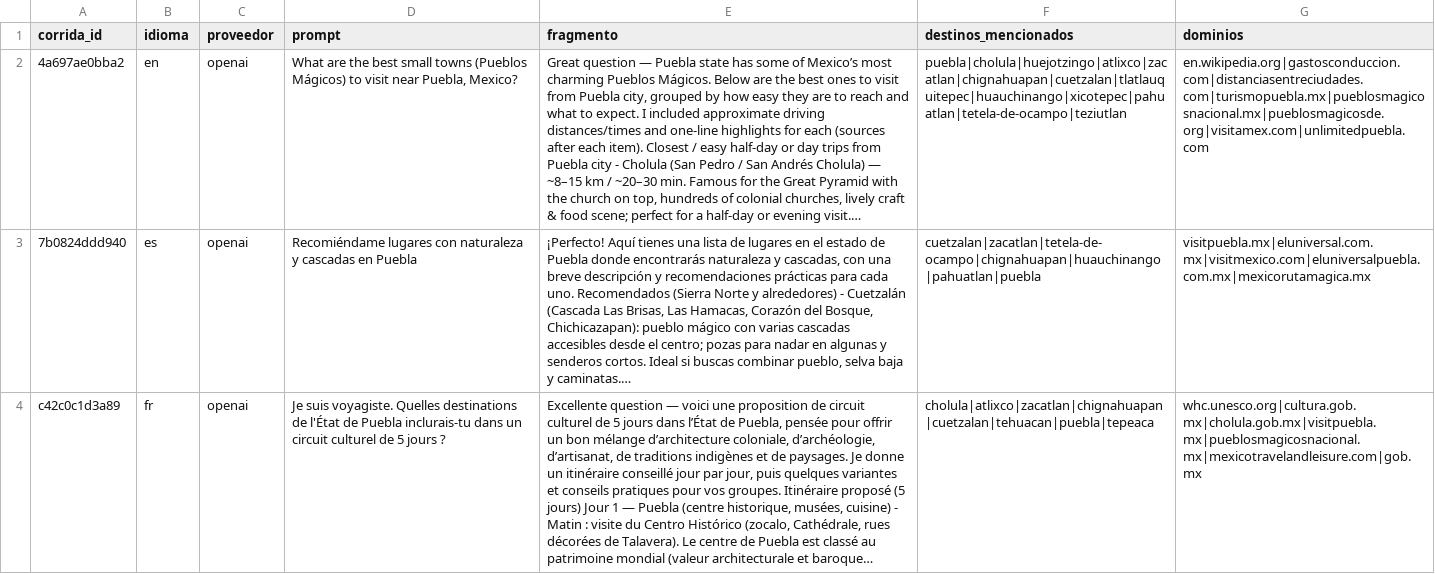
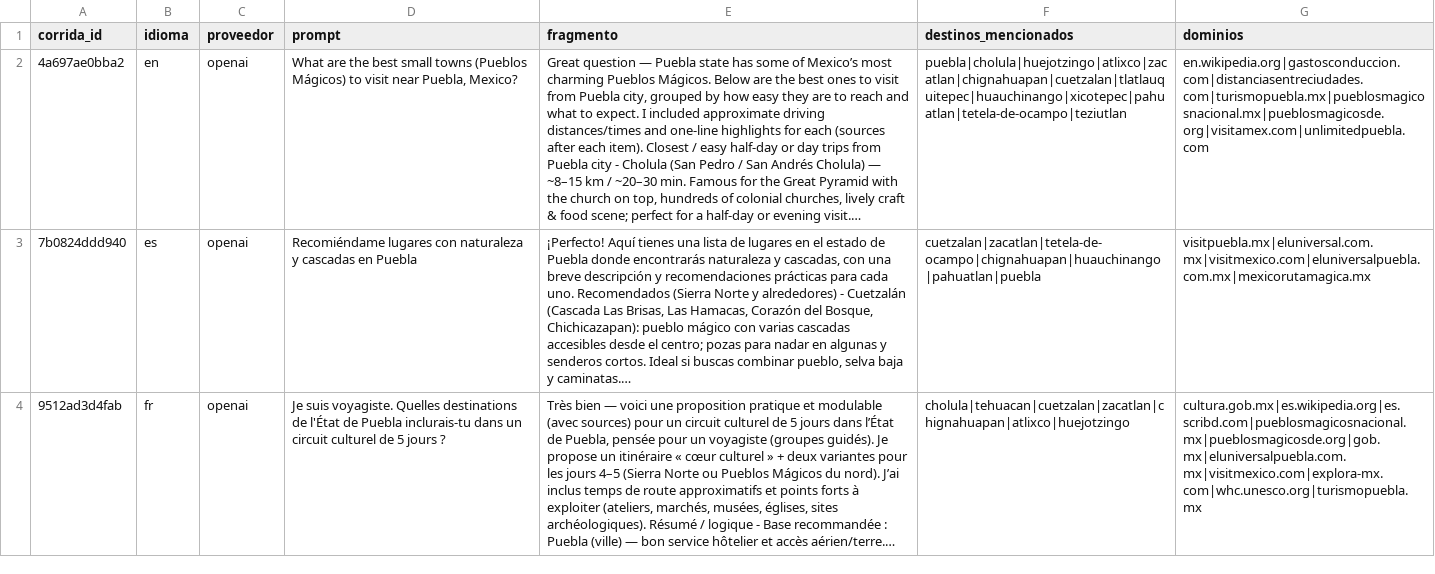
Before and after one commit to netfoor/Tech-Capital-2026, a CSV file: data/curado/asistentes_ejemplos.csv, drawn as a sheet; only a part is shown; the diff covers the shown part only; the diff names each change by its address in the sheet, - before the commit and + after, or states it on an @@ line.

```diff
--- a/data/curado/asistentes_ejemplos.csv
+++ b/data/curado/asistentes_ejemplos.csv
-A4 (corrida_id): c42c0c1d3a89
+A4 (corrida_id): 9512ad3d4fab
-E4 (fragmento): Excellente question — voici une proposition de circuit culturel de 5 jours dans l’État de Puebla, pensée pour offrir un bon mélange d’architecture coloniale, d’archéologie, d’artisanat, de traditions indigènes et de paysages. Je donne un itinéraire conseillé jour par jour, puis quelques variantes et conseils pratiques pour vos groupes. Itinéraire proposé (5 jours) Jour 1 — Puebla (centre historique, musées, cuisine) - Matin : visite du Centro Histórico (zocalo, Cathédrale, rues décorées de Talavera). Le centre de Puebla est classé au patrimoine mondial (valeur architecturale et baroque…
+E4 (fragmento): Très bien — voici une proposition pratique et modulable (avec sources) pour un circuit culturel de 5 jours dans l’État de Puebla, pensée pour un voyagiste (groupes guidés). Je propose un itinéraire « cœur culturel » + deux variantes pour les jours 4–5 (Sierra Norte ou Pueblos Mágicos du nord). J’ai inclus temps de route approximatifs et points forts à exploiter (ateliers, marchés, musées, églises, sites archéologiques). Résumé / logique - Base recommandée : Puebla (ville) — bon service hôtelier et accès aérien/terre.…
-F4 (destinos_mencionados): cholula|atlixco|zacatlan|chignahuapan|cuetzalan|tehuacan|puebla|tepeaca
+F4 (destinos_mencionados): cholula|tehuacan|cuetzalan|zacatlan|chignahuapan|atlixco|huejotzingo
-G4 (dominios): whc.unesco.org|cultura.gob.mx|cholula.gob.mx|visitpuebla.mx|pueblosmagicosnacional.mx|mexicotravelandleisure.com|gob.mx
+G4 (dominios): cultura.gob.mx|es.wikipedia.org|es.scribd.com|pueblosmagicosnacional.mx|pueblosmagicosde.org|gob.mx|eluniversalpuebla.com.mx|visitmexico.com|explora-mx.com|whc.unesco.org|turismopuebla.mx
```
Also changed, not shown: 6 edited cells elsewhere in this file, data/curado/asistentes_visibilidad.csv, data/curado/radar_destinos.csv, 11 other files.
